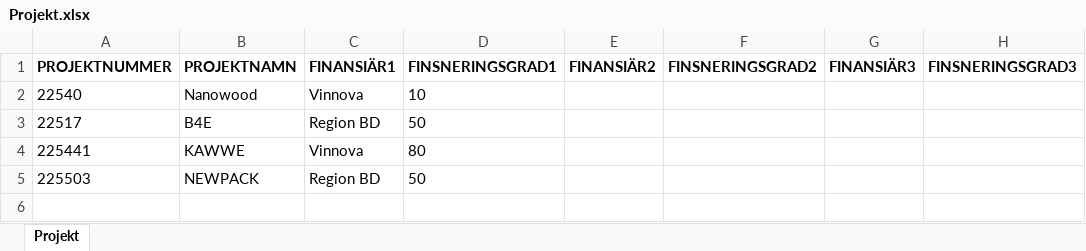
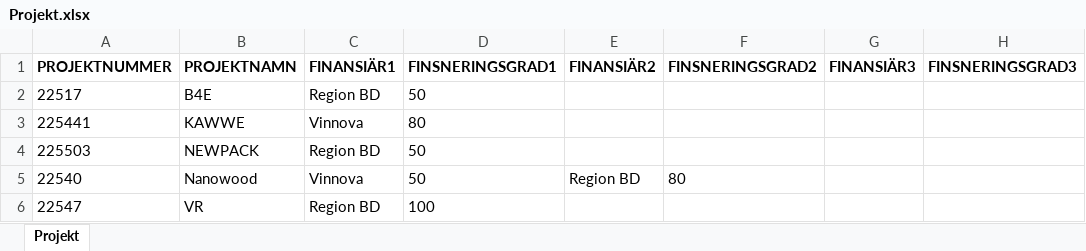
Before and after one commit to frber/iterbokslut, an Excel workbook: Docs/Projekt.xlsx, sheet Projekt, drawn as a sheet; values as stored, in another font and other column widths than the file's, no borders; removed rows and columns are numbered as before the commit, all else as after; the diff names each change by its address in the sheet, - before the commit and + after, or states it on an @@ line.

Commit message:
Update Projekt.xlsx

```diff
--- a/Docs/Projekt.xlsx (sheet Projekt)
+++ b/Docs/Projekt.xlsx (sheet Projekt)
-row 2: 22540 | Nanowood | Vinnova | 10
+row 5: 22540 | Nanowood | Vinnova | 50 | Region BD | 80
+row 6: 22547 | VR | Region BD | 100
```
